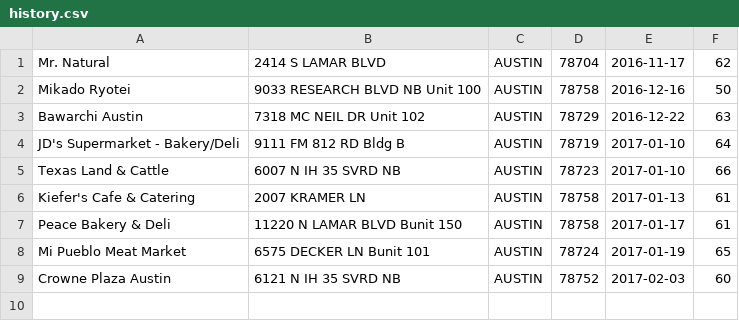
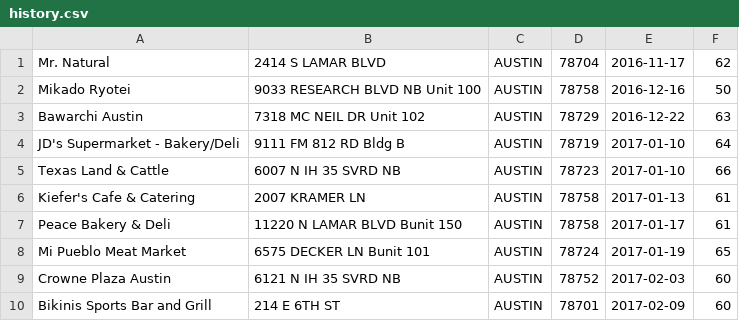
Before and after one commit to leesmith/austin_bad_eats, a CSV file: history.csv, drawn as a sheet; the diff names each change by its address in the sheet, - before the commit and + after, or states it on an @@ line.

Commit message:
Add history

```diff
--- a/history.csv
+++ b/history.csv
+row 10: Bikinis Sports Bar and Grill | 214 E 6TH ST | AUSTIN | 78701 | 2017-02-09 | 60
```
